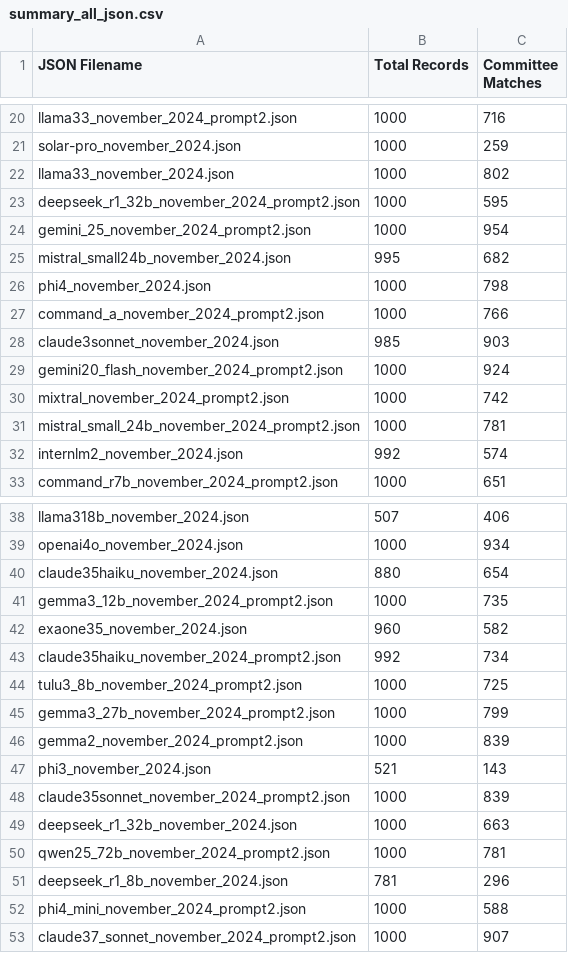
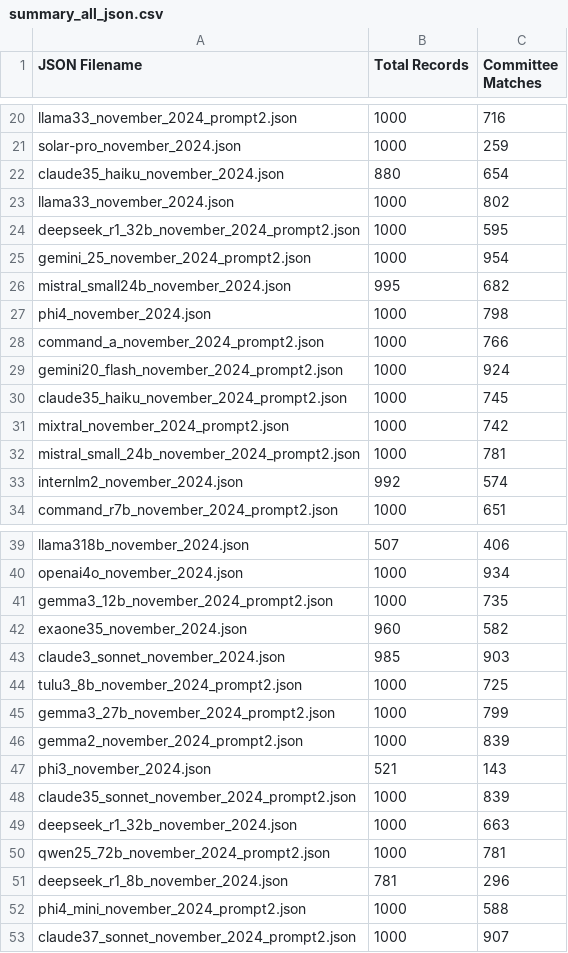
Before and after one commit to NHagar/LLM-Extraction-Challenge, a CSV file: fundraising-emails/summary_all_json.csv, drawn as a sheet; only a part is shown, gaps mark what is left out.

Commit message:
updated claude3.5 haiku

```diff
--- a/fundraising-emails/summary_all_json.csv
+++ b/fundraising-emails/summary_all_json.csv
@@ -21,2 +21,3 @@ llama33_november_2024_prompt2.json,1000,716
 solar-pro_november_2024.json,1000,259
+claude35_haiku_november_2024.json,880,654
 llama33_november_2024.json,1000,802
@@ -27,4 +28,4 @@ phi4_november_2024.json,1000,798
 command_a_november_2024_prompt2.json,1000,766
-claude3sonnet_november_2024.json,985,903
 gemini20_flash_november_2024_prompt2.json,1000,924
+claude35_haiku_november_2024_prompt2.json,1000,745
 mixtral_november_2024_prompt2.json,1000,742
@@ -39,6 +40,5 @@ llama318b_november_2024.json,507,406
 openai4o_november_2024.json,1000,934
-claude35haiku_november_2024.json,880,654
 gemma3_12b_november_2024_prompt2.json,1000,735
 exaone35_november_2024.json,960,582
-claude35haiku_november_2024_prompt2.json,992,734
+claude3_sonnet_november_2024.json,985,903
 tulu3_8b_november_2024_prompt2.json,1000,725
@@ -47,3 +47,3 @@ gemma2_november_2024_prompt2.json,1000,839
 phi3_november_2024.json,521,143
-claude35sonnet_november_2024_prompt2.json,1000,839
+claude35_sonnet_november_2024_prompt2.json,1000,839
 deepseek_r1_32b_november_2024.json,1000,663
```
Also changed, not shown: 4 other files.
